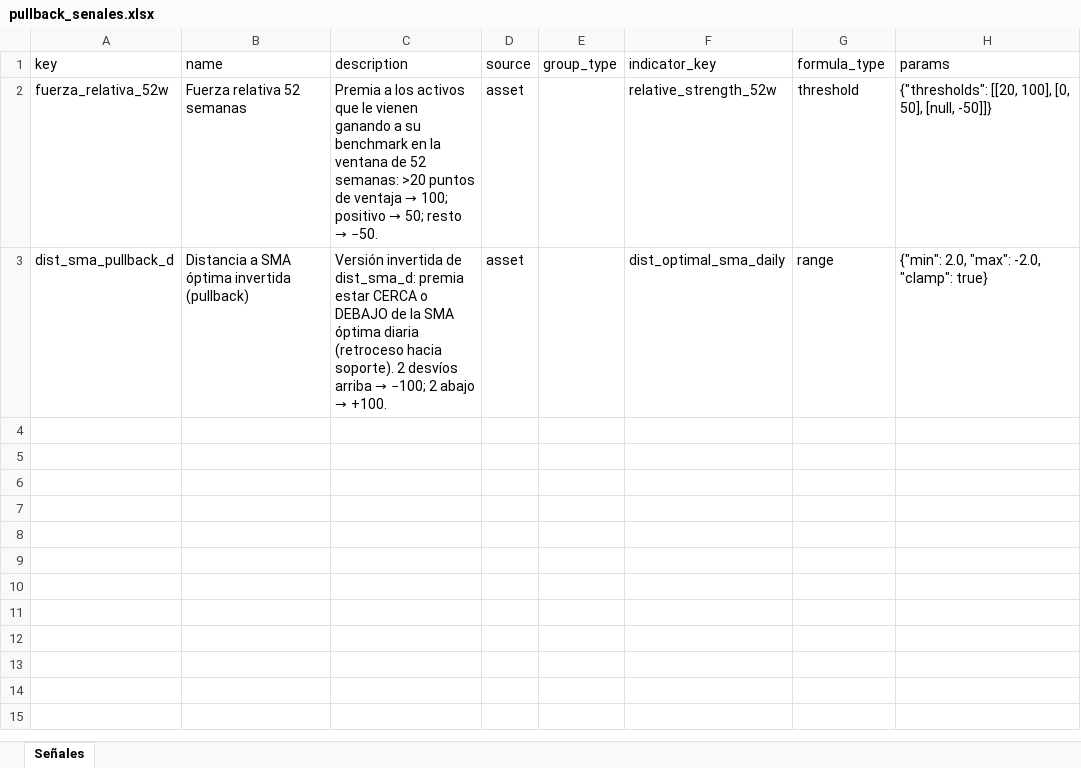
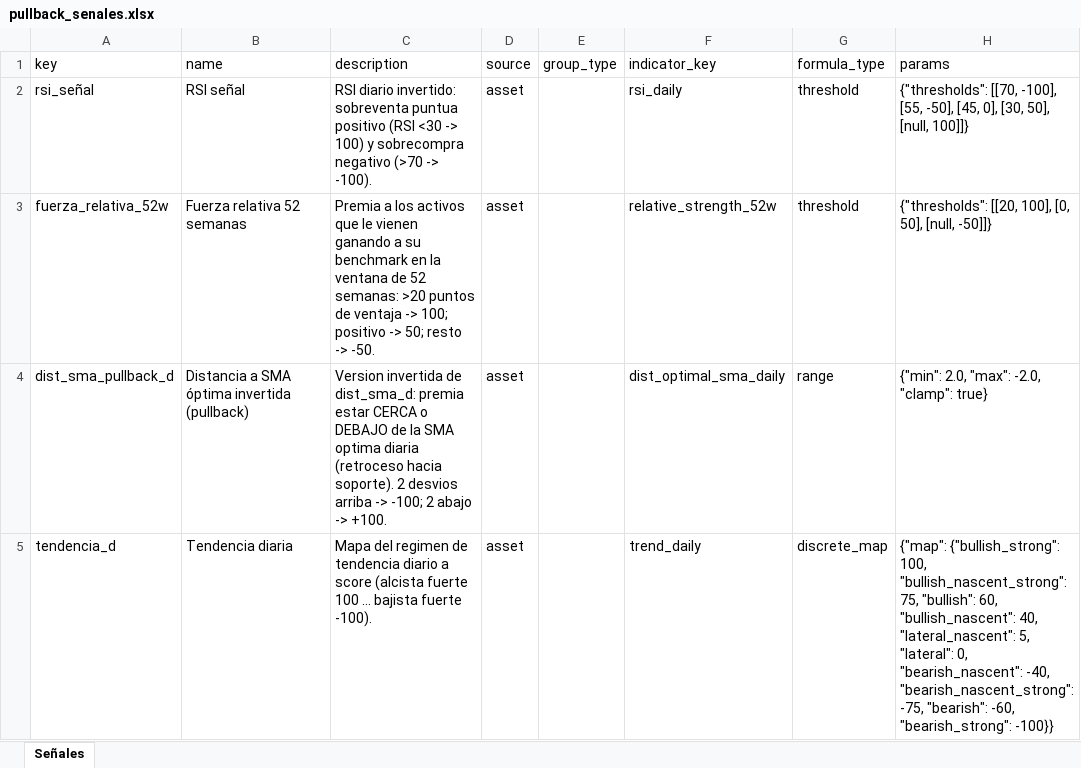
Before and after one commit to bazan-rodrigo/stock-market-analysis, an Excel workbook: strategy_packs/pullback_senales.xlsx, sheet Señales, drawn as a sheet; values as stored, in another font and other column widths than the file's, no borders; addresses are those after the commit; the diff names each change by its address in the sheet, - before the commit and + after, or states it on an @@ line.

```diff
--- a/strategy_packs/pullback_senales.xlsx (sheet Señales)
+++ b/strategy_packs/pullback_senales.xlsx (sheet Señales)
+row 2: rsi_señal | RSI señal | RSI diario invertido: sobreventa puntua positivo (RSI <30 -> 100) y sobrecompra negativo (>70 -> -100). | asset |  | rsi_daily | threshold | {"thresholds": [[70, -100], [55, -50], [45, 0], [30, 50], [null, 100]]}
@@ C3 (description): …de ventaja → 100; positivo → 50; resto → −50. → …de ventaja -> 100; positivo -> 50; resto -> -50. @@
@@ C4 (description): Versión invertida de dist_sma_d: premia estar CERCA o DEBAJO de la SMA óptima diaria (retroceso hacia soporte). 2 desvíos arriba → −100; 2 abajo → +100. → Version invertida de dist_sma_d: premia estar CERCA o DEBAJO de la SMA optima diaria (retroceso hacia soporte). 2 desvios arriba -> -100; 2 abajo -> +100. @@
+row 5: tendencia_d | Tendencia diaria | Mapa del regimen de tendencia diario a score (alcista fuerte 100 ... bajista fuerte -100). | asset |  | trend_daily | discrete_map | {"map": {"bullish_strong": 100, "bullish_nascent_strong": 75, "bullish": 60, "bullish_nascent": 40, "lateral_nascent": 5, "lateral": 0, "bearish_nascent": -40, "bearish_nascent_strong": -75, "bearish": -60, "bearish_strong": -100}}
```
Also changed, not shown: strategy_packs/garp_senales.xlsx, strategy_packs/momentum_senales.xlsx, 4 other files.
